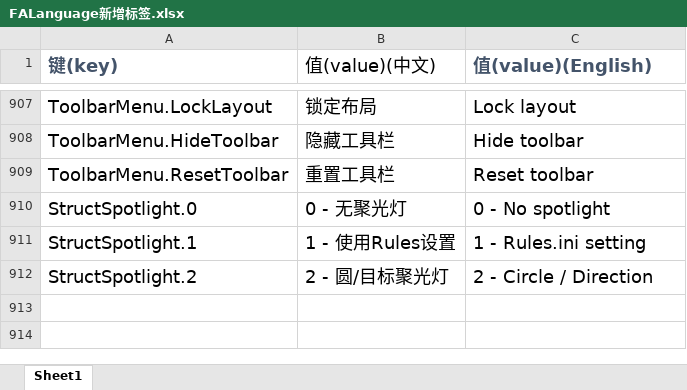
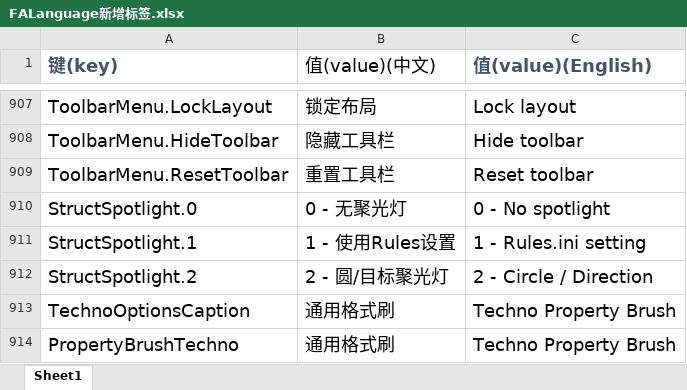
Before and after one commit to handama/FA2sp, an Excel workbook: Supplementary/文档/FALanguage新增标签.xlsx, sheet Sheet1, drawn as a sheet; only a part is shown, gaps mark what is left out; values as stored, in another font and other column widths than the file's, no borders; the diff names each change by its address in the sheet, - before the commit and + after, or states it on an @@ line.

Commit message:
add Techno property brush

```diff
--- a/Supplementary/文档/FALanguage新增标签.xlsx (sheet Sheet1)
+++ b/Supplementary/文档/FALanguage新增标签.xlsx (sheet Sheet1)
+row 913: TechnoOptionsCaption | 通用格式刷 | Techno Property Brush
+row 914: PropertyBrushTechno | 通用格式刷 | Techno Property Brush
```
Also changed, not shown: 25 other files.
